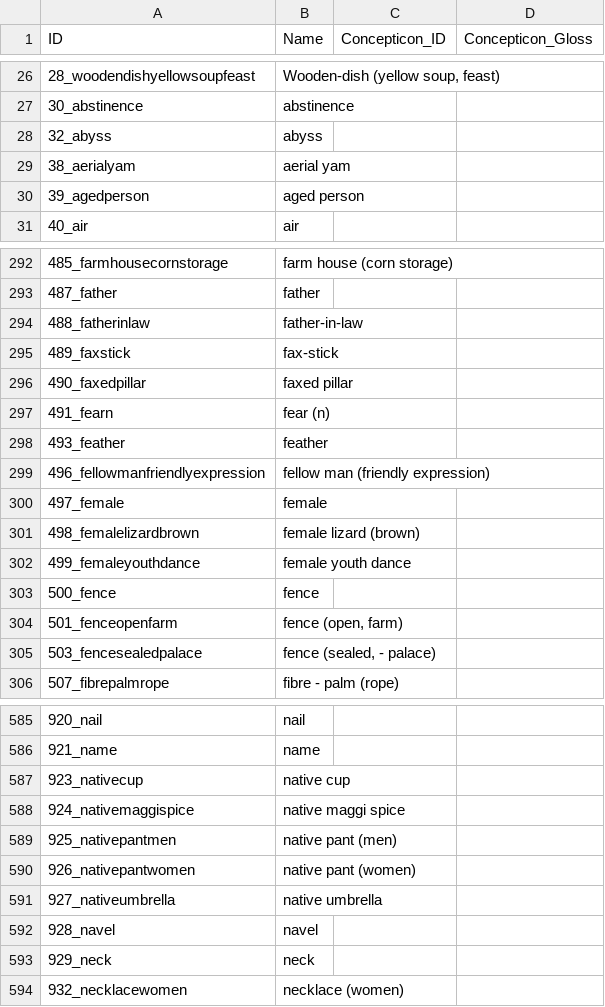
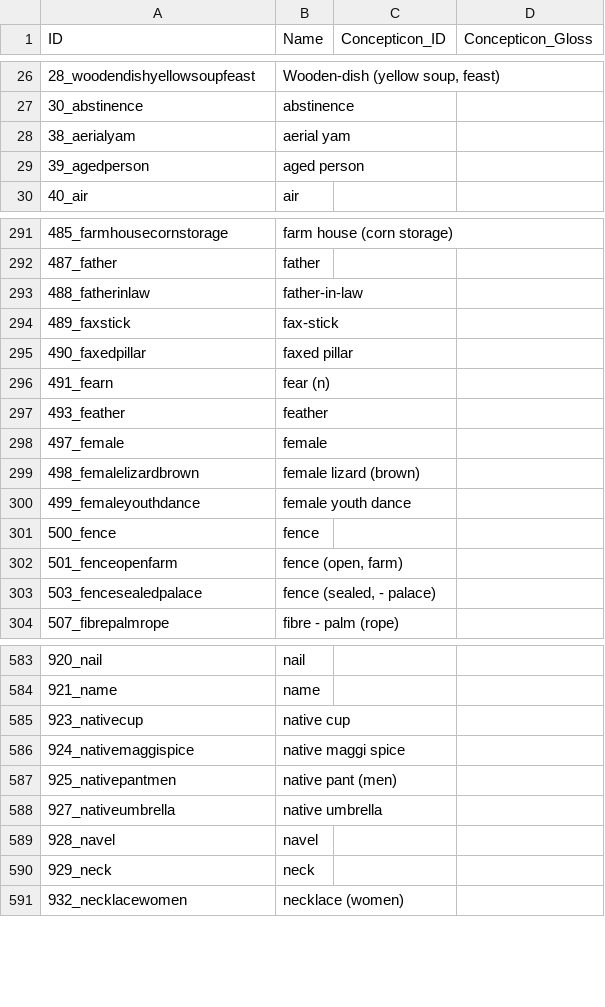
Before and after one commit to kpaam-cam/lowerfungom-wordlists, a CSV file: cldf/parameters.csv, drawn as a sheet; only a part is shown, gaps mark what is left out; the diff names each change by its address in the sheet, - before the commit and + after, or states it on an @@ line.

```diff
--- a/cldf/parameters.csv
+++ b/cldf/parameters.csv
-row 28: 32_abyss | abyss
-row 299: 496_fellowmanfriendlyexpression | fellow man (friendly expression)
-row 590: 926_nativepantwomen | native pant (women)
```
Also changed, not shown: cldf/languages.csv, 29 other files.
